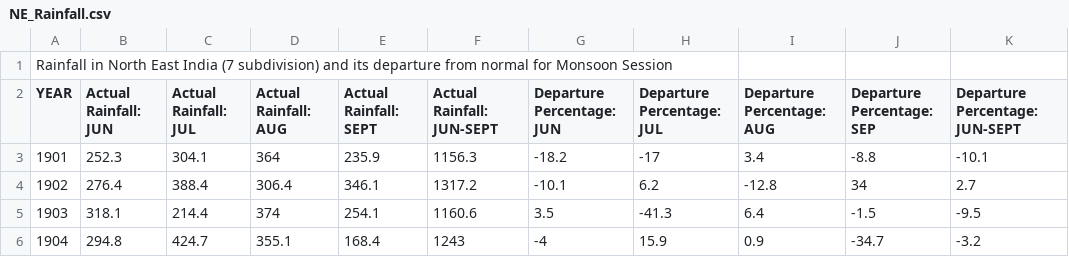
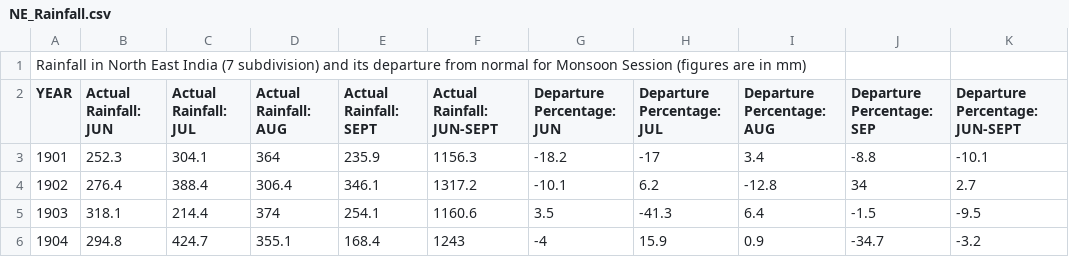
Before and after one commit to sg-008/Data-of-Indian-Forests, a CSV file: NE_Rainfall.csv, drawn as a sheet; only a part is shown.

Commit message:
Update NE_Rainfall.csv

```diff
--- a/NE_Rainfall.csv
+++ b/NE_Rainfall.csv
@@ -1,2 +1,2 @@
-Rainfall in North East India (7 subdivision) and its departure from normal for Monsoon Session ,,,,,,,,,,
+Rainfall in North East India (7 subdivision) and its departure from normal for Monsoon Session (figures are in mm) ,,,,,,,,,,
 YEAR,Actual Rainfall: JUN,Actual Rainfall: JUL,Actual Rainfall: AUG,Actual Rainfall: SEPT,Actual Rainfall: JUN-SEPT,Departure Percentage: JUN,Departure Percentage: JUL,Departure Percentage: AUG,Departure Percentage: SEP,Departure Percentage: JUN-SEPT
```
